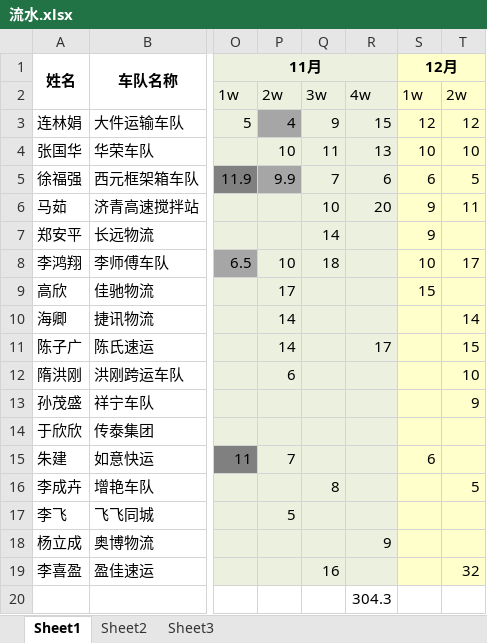
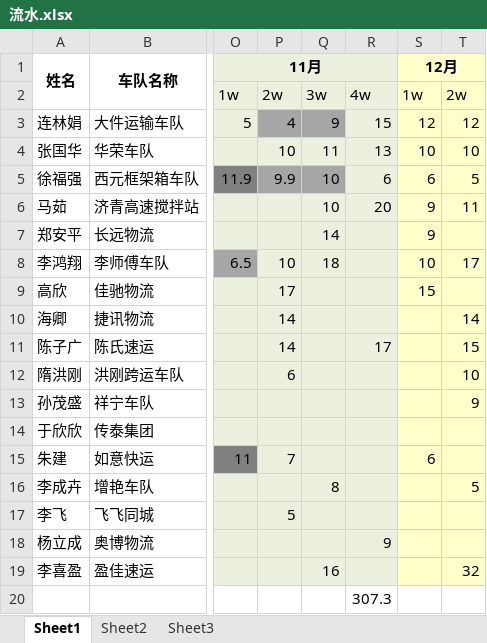
Before and after one commit to roadstoneydd/ydd, an Excel workbook: 财务/流水.xlsx, sheet Sheet1, drawn as a sheet; only a part is shown, gaps mark what is left out; values as stored, in another font and other column widths than the file's, no borders; the diff names each change by its address in the sheet, - before the commit and + after, or states it on an @@ line.

```diff
--- a/财务/流水.xlsx (sheet Sheet1)
+++ b/财务/流水.xlsx (sheet Sheet1)
-Q3 fill: #EBF1DE
+Q3 fill: #A6A6A6
-Q5: 7
+Q5: 10
-Q5 fill: #EBF1DE
+Q5 fill: #A6A6A6
-R20: 304.3
+R20: 307.3
```
Also changed, not shown: 财务/财务对账表.xlsx, 1 other file.
